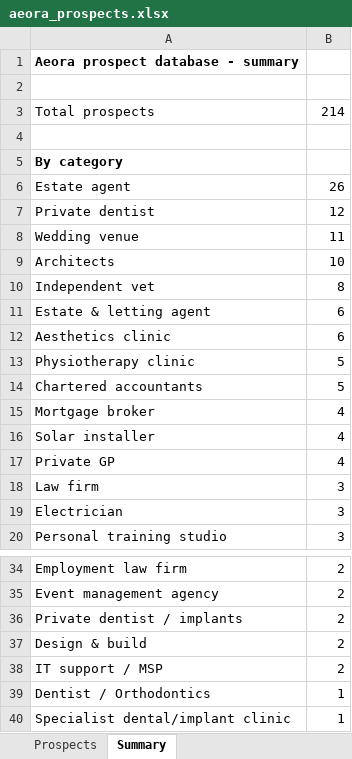
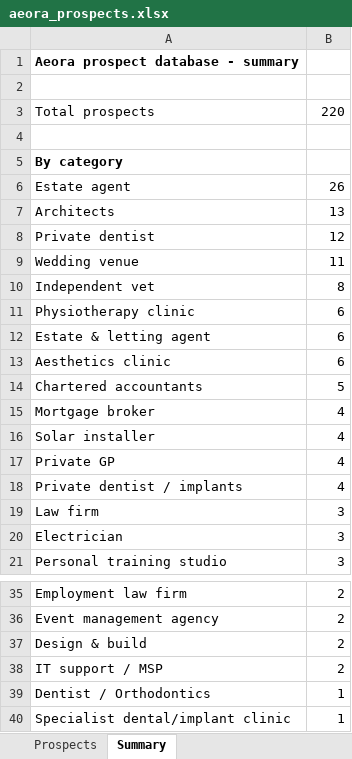
Before and after one commit to houghtonstudioco-afk/Houghton-property-partners, an Excel workbook: prospects/aeora_prospects.xlsx, sheet Summary, drawn as a sheet; only a part is shown, gaps mark what is left out; values as stored, in another font and other column widths than the file's, no borders; removed rows and columns are numbered as before the commit, all else as after; the diff names each change by its address in the sheet, - before the commit and + after, or states it on an @@ line.

```diff
--- a/prospects/aeora_prospects.xlsx (sheet Summary)
+++ b/prospects/aeora_prospects.xlsx (sheet Summary)
-B3: 214
+B3: 220
+row 7: Architects | 13
-row 9: Architects | 10
+row 11: Physiotherapy clinic | 6
-row 13: Physiotherapy clinic | 5
+row 18: Private dentist / implants | 4
-row 36: Private dentist / implants | 2
```
Also changed, not shown: sheet Prospects, 2 other files.
